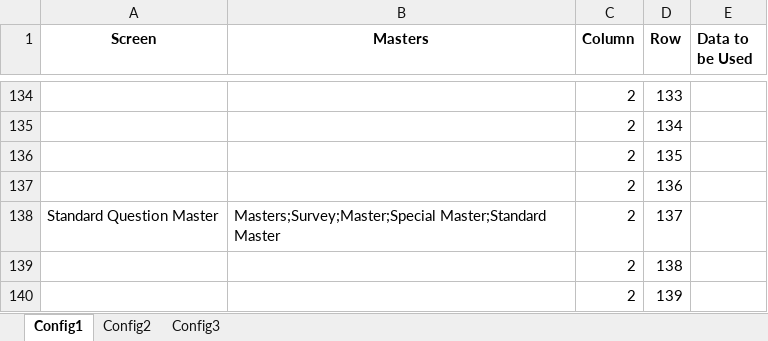
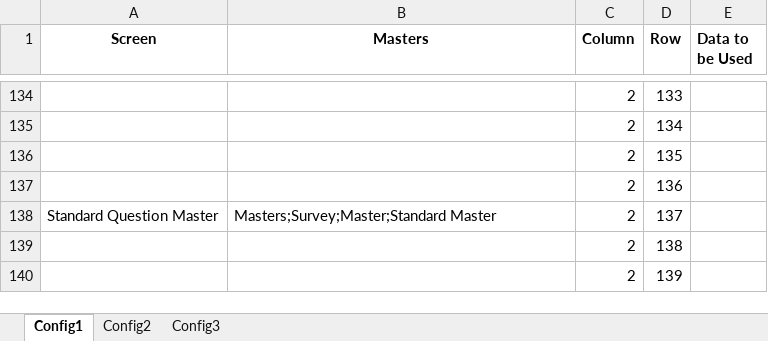
Before and after one commit to sriramb-IVY/IVY-Mobile_AutomationMexico, an Excel workbook: DDF/PNG Product/Navigation/Navigation.xlsx, sheet Config1, drawn as a sheet; only a part is shown, gaps mark what is left out; values as stored, in another font and other column widths than the file's, no borders; the diff names each change by its address in the sheet, - before the commit and + after, or states it on an @@ line.

```diff
--- a/DDF/PNG Product/Navigation/Navigation.xlsx (sheet Config1)
+++ b/DDF/PNG Product/Navigation/Navigation.xlsx (sheet Config1)
-B138 (Masters): Masters;Survey;Master;Special Master;Standard Master
+B138 (Masters): Masters;Survey;Master;Standard Master
```
Also changed, not shown: 1 other file.
